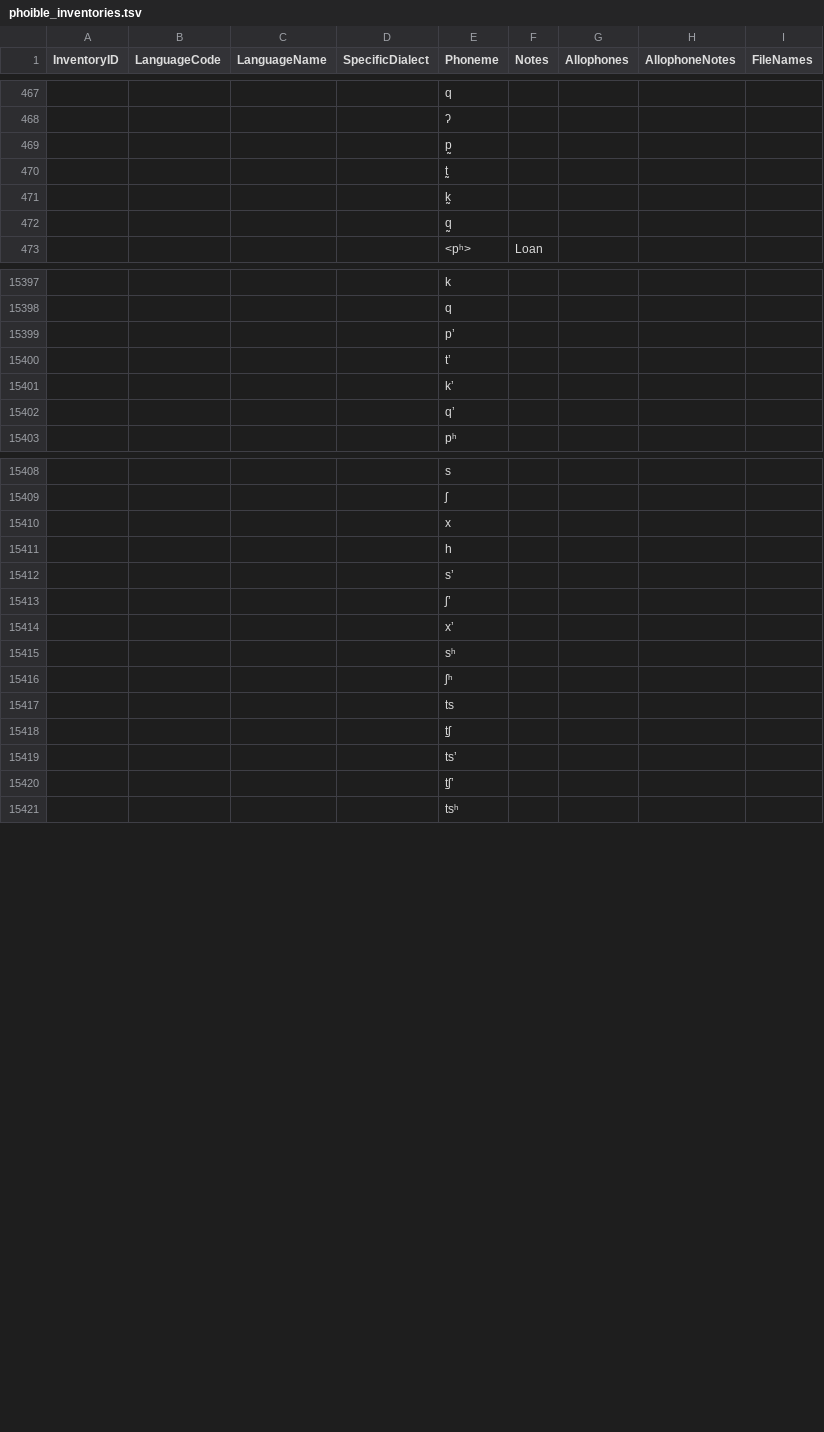
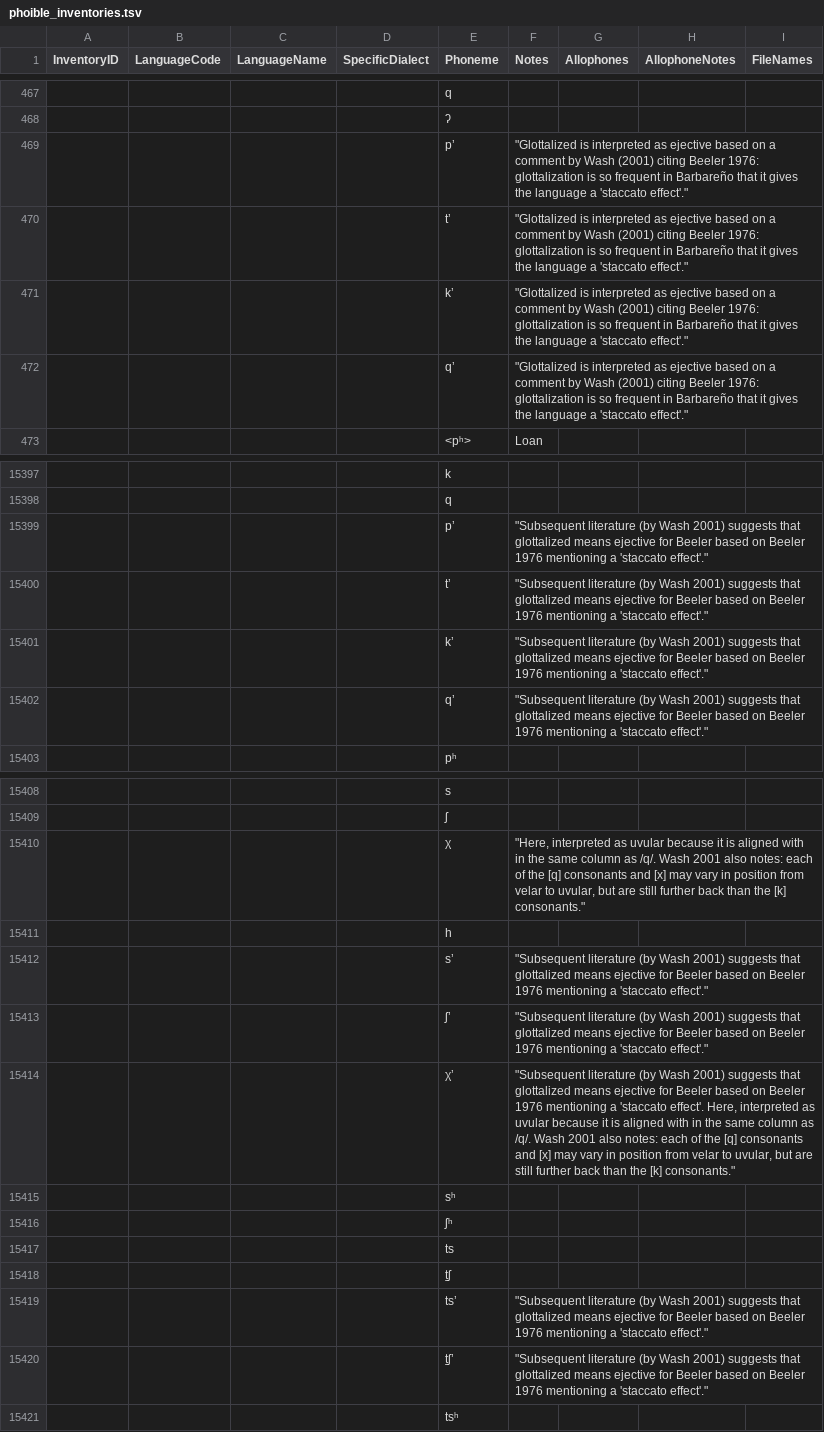
Before and after one commit to phoible/dev, a TSV file: raw-data/PH/phoible_inventories.tsv, drawn as a sheet; only a part is shown, gaps mark what is left out; the diff covers the shown part only.

Commit message:
Issue265 (#281)
* replace ejectives with glottalized symbols

* addresses issue #265

* closes #265

* convention corrections

```diff
--- a/raw-data/PH/phoible_inventories.tsv
+++ b/raw-data/PH/phoible_inventories.tsv
@@ -468,6 +468,6 @@
 				"ʔ"				
-				"p̰"				
-				"t̰"				
-				"k̰"				
-				"q̰"				
+				"pʼ"	"""Glottalized is interpreted as ejective based on a comment by Wash (2001) citing Beeler 1976: glottalization is so frequent in Barbareño that it gives the language a 'staccato effect'."""			
+				"tʼ"	"""Glottalized is interpreted as ejective based on a comment by Wash (2001) citing Beeler 1976: glottalization is so frequent in Barbareño that it gives the language a 'staccato effect'."""			
+				"kʼ"	"""Glottalized is interpreted as ejective based on a comment by Wash (2001) citing Beeler 1976: glottalization is so frequent in Barbareño that it gives the language a 'staccato effect'."""			
+				"qʼ"	"""Glottalized is interpreted as ejective based on a comment by Wash (2001) citing Beeler 1976: glottalization is so frequent in Barbareño that it gives the language a 'staccato effect'."""			
 				"<pʰ>"	"Loan"			
@@ -15398,6 +15398,6 @@
 				"q"				
-				"pʼ"				
-				"tʼ"				
-				"kʼ"				
-				"qʼ"				
+				"pʼ"	"""Subsequent literature (by Wash 2001) suggests that glottalized means ejective for Beeler based on Beeler 1976 mentioning a 'staccato effect'."""			
+				"tʼ"	"""Subsequent literature (by Wash 2001) suggests that glottalized means ejective for Beeler based on Beeler 1976 mentioning a 'staccato effect'."""			
+				"kʼ"	"""Subsequent literature (by Wash 2001) suggests that glottalized means ejective for Beeler based on Beeler 1976 mentioning a 'staccato effect'."""			
+				"qʼ"	"""Subsequent literature (by Wash 2001) suggests that glottalized means ejective for Beeler based on Beeler 1976 mentioning a 'staccato effect'."""			
 				"pʰ"				
@@ -15409,7 +15409,7 @@
 				"ʃ"				
-				"x"				
-				"h"				
-				"sʼ"				
-				"ʃʼ"				
-				"xʼ"				
+				"χ"	"""Here, interpreted as uvular because it is aligned with in the same column as /q/. Wash 2001 also notes: each of the [q] consonants and [x] may vary in position from velar to uvular, but are still further back than the [k] consonants."""			
+				"h"				
+				"sʼ"	"""Subsequent literature (by Wash 2001) suggests that glottalized means ejective for Beeler based on Beeler 1976 mentioning a 'staccato effect'."""			
+				"ʃʼ"	"""Subsequent literature (by Wash 2001) suggests that glottalized means ejective for Beeler based on Beeler 1976 mentioning a 'staccato effect'."""			
+				"χʼ"	"""Subsequent literature (by Wash 2001) suggests that glottalized means ejective for Beeler based on Beeler 1976 mentioning a 'staccato effect'. Here, interpreted as uvular because it is aligned with in the same column as /q/. Wash 2001 also notes: each of the [q] consonants and [x] may vary in position from velar to uvular, but are still further back than the [k] consonants."""			
 				"sʰ"				
@@ -15418,4 +15418,4 @@
 				"t̠ʃ"				
-				"tsʼ"				
-				"t̠ʃʼ"				
+				"tsʼ"	"""Subsequent literature (by Wash 2001) suggests that glottalized means ejective for Beeler based on Beeler 1976 mentioning a 'staccato effect'."""			
+				"t̠ʃʼ"	"""Subsequent literature (by Wash 2001) suggests that glottalized means ejective for Beeler based on Beeler 1976 mentioning a 'staccato effect'."""			
 				"tsʰ"				
```
Also changed, not shown: 3 added rows, 3 removed rows and 10 edited cells elsewhere in this file.
